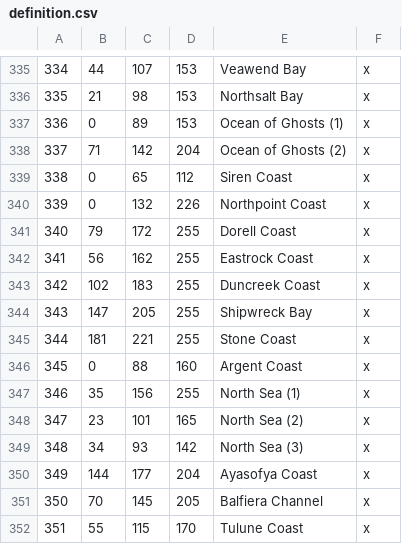
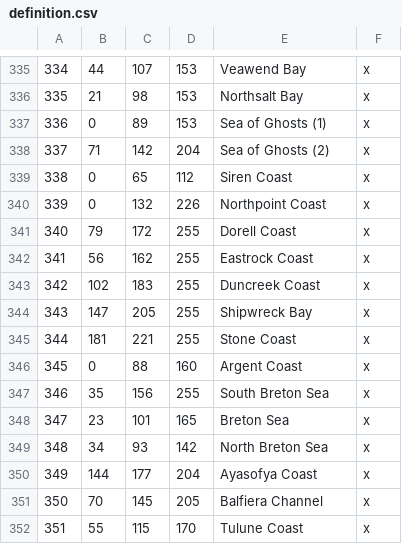
Before and after one commit to Vertimnus/elder-kings-ck3, a CSV file: map_data/definition.csv, drawn as a sheet; only a part is shown, gaps mark what is left out.

```diff
--- a/map_data/definition.csv
+++ b/map_data/definition.csv
@@ -336,4 +336,4 @@
 335;21;98;153;Northsalt Bay;x;
-336;0;89;153;Ocean of Ghosts (1);x;
-337;71;142;204;Ocean of Ghosts (2);x;
+336;0;89;153;Sea of Ghosts (1);x;
+337;71;142;204;Sea of Ghosts (2);x;
 338;0;65;112;Siren Coast;x;
@@ -346,5 +346,5 @@
 345;0;88;160;Argent Coast;x;
-346;35;156;255;North Sea (1);x;
-347;23;101;165;North Sea (2);x;
-348;34;93;142;North Sea (3);x;
+346;35;156;255;South Breton Sea;x;
+347;23;101;165;Breton Sea;x;
+348;34;93;142;North Breton Sea;x;
 349;144;177;204;Ayasofya Coast;x;
```
Also changed, not shown: 4 other files.
